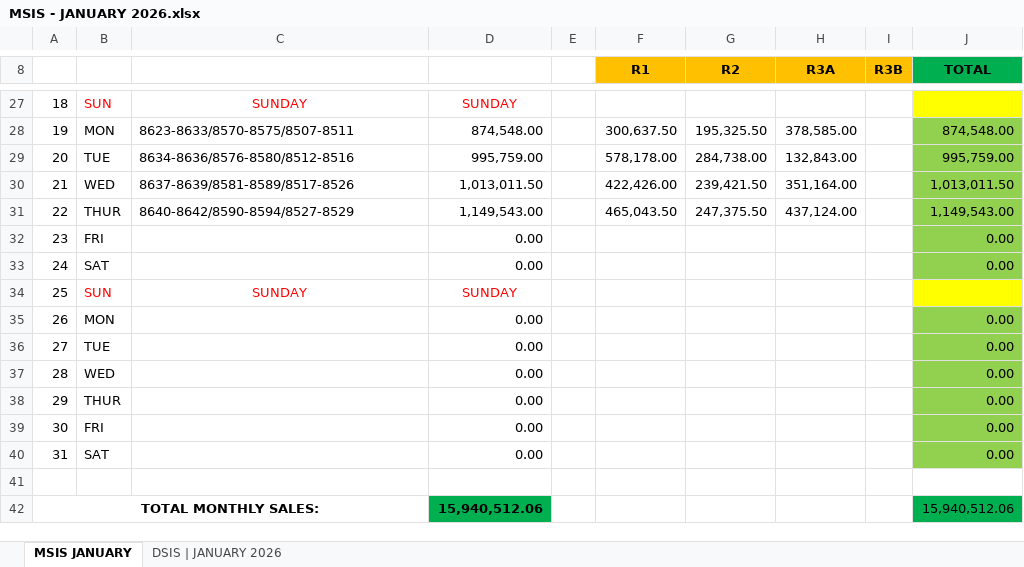
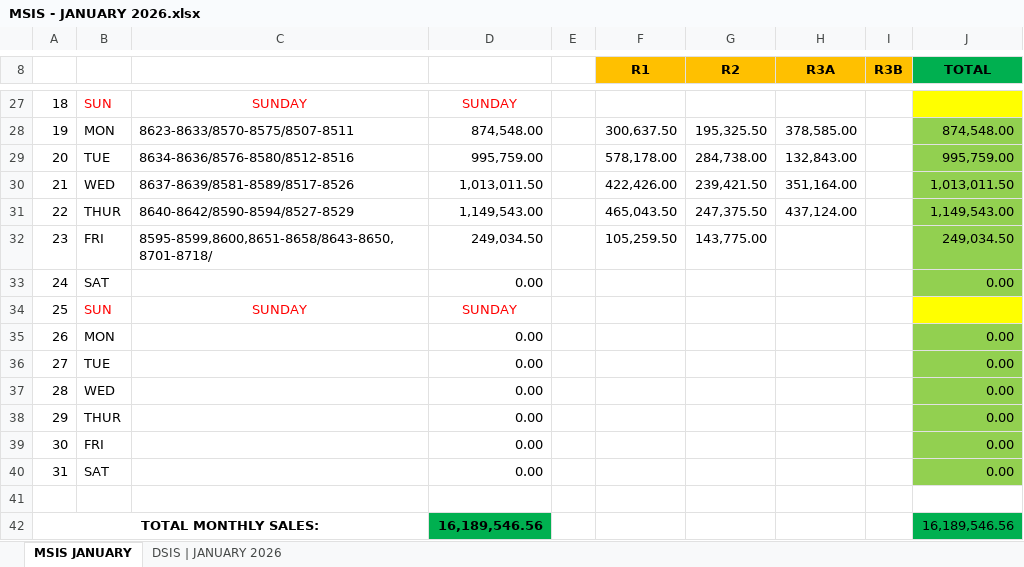
Before and after one commit to fliqlo/GBDS, an Excel workbook: GBDS JANUARY FILES 2026/MSIS - JANUARY 2026.xlsx, sheet MSIS JANUARY, drawn as a sheet; only a part is shown, gaps mark what is left out; values as stored, in another font and other column widths than the file's, no borders; the diff names each change by its address in the sheet, - before the commit and + after, or states it on an @@ line.

Commit message:
GBDS JANUARY FILES 2026 | fliqlo@GBDS

```diff
--- a/GBDS JANUARY FILES 2026/MSIS - JANUARY 2026.xlsx (sheet MSIS JANUARY)
+++ b/GBDS JANUARY FILES 2026/MSIS - JANUARY 2026.xlsx (sheet MSIS JANUARY)
-C32: (empty)
+C32: 8595-8599,8600,8651-8658/8643-8650,8701-8718/
-D32: 0.00
+D32: 249,034.50
-F32 (R1): (empty)
+F32 (R1): 105,259.50
-G32 (R2): (empty)
+G32 (R2): 143,775.00
-J32 (TOTAL): 0.00
+J32 (TOTAL): 249,034.50
-D42: 15,940,512.06
+D42: 16,189,546.56
-J42 (TOTAL): 15,940,512.06
+J42 (TOTAL): 16,189,546.56
```
Also changed, not shown: sheet DSIS | JANUARY 2026, GBDS JANUARY FILES 2026/SCRR CALCULATOR - JANUARY 2026.xlsx, GBDS JANUARY FILES 2026/SHORT OVER ALL ROUTES - JANUARY 2026.xlsx.
